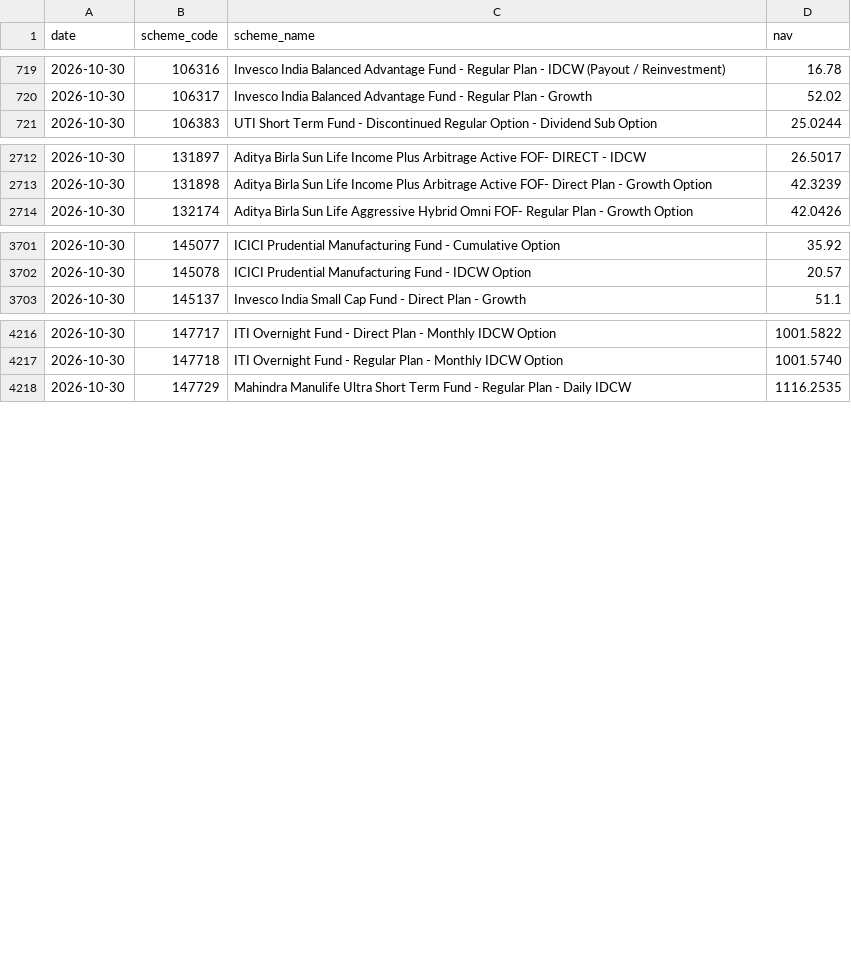
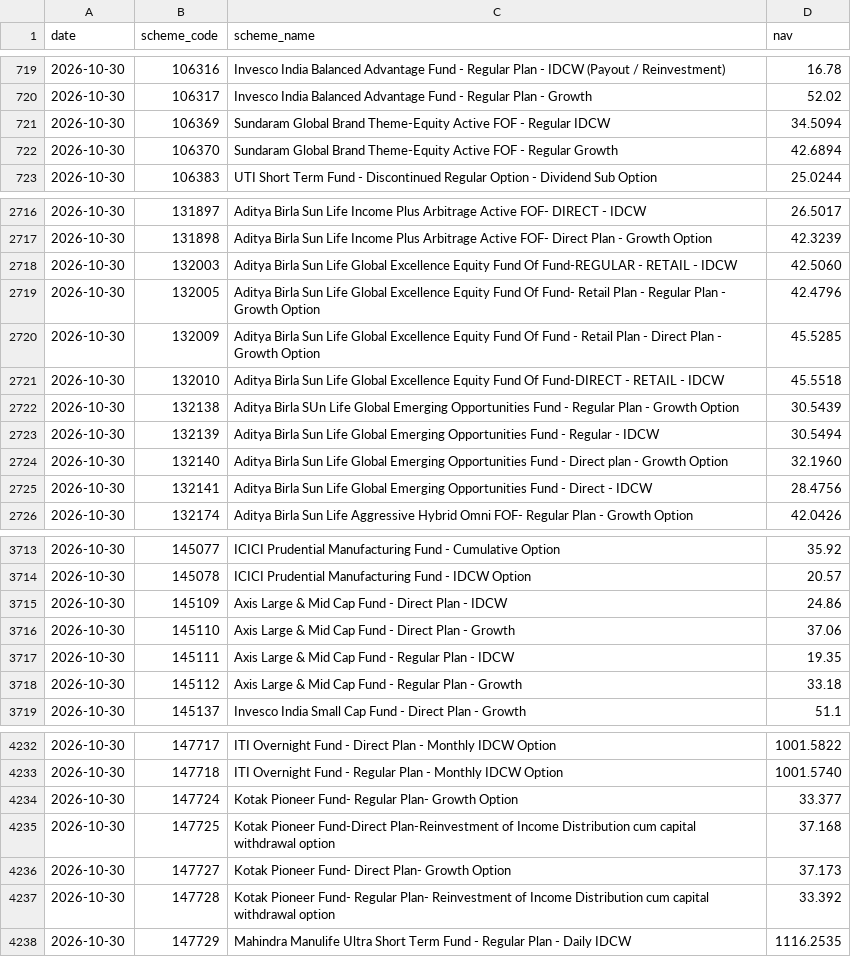
Before and after one commit to shahroz-a/mutual-fund-historical-data, a CSV file: data/Year/2026/10/30.csv, drawn as a sheet; only a part is shown, gaps mark what is left out; the diff covers the shown part only.

Commit message:
Publish daily dataset metadata

```diff
--- a/data/Year/2026/10/30.csv
+++ b/data/Year/2026/10/30.csv
@@ -720,2 +720,4 @@ date,scheme_code,scheme_name,nav
 2026-10-30,106317,Invesco India Balanced Advantage Fund - Regular Plan - Growth,52.02
+2026-10-30,106369,Sundaram Global Brand Theme-Equity Active FOF - Regular IDCW,34.5094
+2026-10-30,106370,Sundaram Global Brand Theme-Equity Active FOF - Regular Growth,42.6894
 2026-10-30,106383,UTI Short Term Fund - Discontinued Regular Option - Dividend Sub Option,25.0244
@@ -2713,2 +2717,10 @@ date,scheme_code,scheme_name,nav
 2026-10-30,131898,Aditya Birla Sun Life Income Plus Arbitrage Active FOF- Direct Plan - Growth Option,42.3239
+2026-10-30,132003,Aditya Birla Sun Life Global Excellence Equity Fund Of Fund-REGULAR - RETAIL - IDCW,42.5060
+2026-10-30,132005,Aditya Birla Sun Life Global Excellence Equity Fund Of Fund- Retail Plan - Regular Plan - Growth Option,42.4796
+2026-10-30,132009,Aditya Birla Sun Life Global Excellence Equity Fund Of Fund - Retail Plan - Direct Plan - Growth Option,45.5285
+2026-10-30,132010,Aditya Birla Sun Life Global Excellence Equity Fund Of Fund-DIRECT - RETAIL - IDCW,45.5518
+2026-10-30,132138,Aditya Birla SUn Life Global Emerging Opportunities Fund - Regular Plan - Growth Option,30.5439
+2026-10-30,132139,Aditya Birla Sun Life Global Emerging Opportunities Fund - Regular - IDCW,30.5494
+2026-10-30,132140,Aditya Birla Sun Life Global Emerging Opportunities Fund - Direct plan - Growth Option,32.1960
+2026-10-30,132141,Aditya Birla Sun Life Global Emerging Opportunities Fund - Direct - IDCW,28.4756
 2026-10-30,132174,Aditya Birla Sun Life Aggressive Hybrid Omni FOF- Regular Plan - Growth Option,42.0426
@@ -3702,2 +3714,6 @@ date,scheme_code,scheme_name,nav
 2026-10-30,145078,ICICI Prudential Manufacturing Fund - IDCW Option,20.57
+2026-10-30,145109,Axis Large & Mid Cap Fund - Direct Plan - IDCW,24.86
+2026-10-30,145110,Axis Large & Mid Cap Fund - Direct Plan - Growth,37.06
+2026-10-30,145111,Axis Large & Mid Cap Fund - Regular Plan - IDCW,19.35
+2026-10-30,145112,Axis Large & Mid Cap Fund - Regular Plan - Growth,33.18
 2026-10-30,145137,Invesco India Small Cap Fund - Direct Plan - Growth,51.1
@@ -4217,2 +4233,6 @@ date,scheme_code,scheme_name,nav
 2026-10-30,147718,ITI Overnight Fund - Regular Plan - Monthly IDCW Option,1001.5740
+2026-10-30,147724,Kotak Pioneer Fund- Regular Plan- Growth Option,33.377
+2026-10-30,147725,Kotak Pioneer Fund-Direct Plan-Reinvestment of Income Distribution cum capital withdrawal option,37.168
+2026-10-30,147727,Kotak Pioneer Fund- Direct Plan- Growth Option,37.173
+2026-10-30,147728,Kotak Pioneer Fund- Regular Plan- Reinvestment of Income Distribution cum capital withdrawal option,33.392
 2026-10-30,147729,Mahindra Manulife Ultra Short Term Fund - Regular Plan - Daily IDCW,1116.2535
```
Also changed, not shown: 20 added rows elsewhere in this file, 7 other files.
